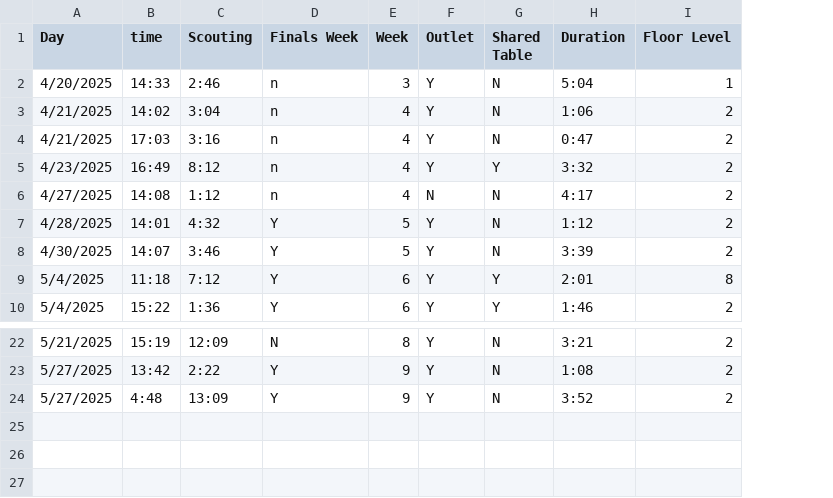
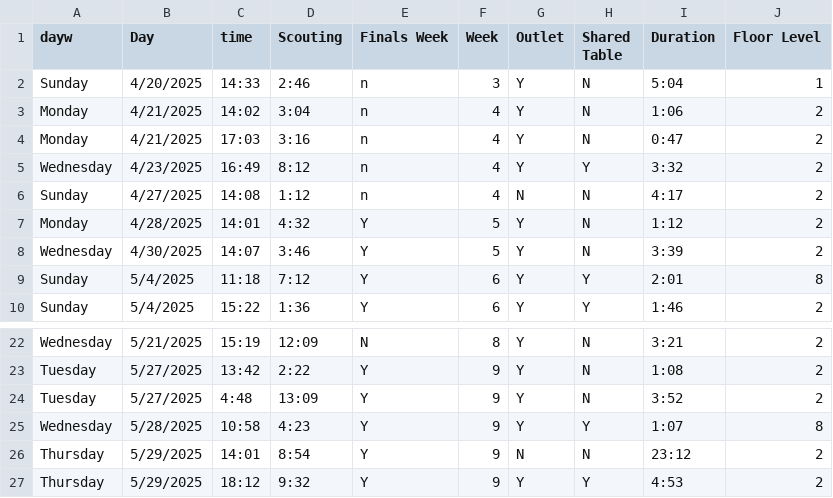
Before and after one commit to hibdawg/ENVS-193DS_homework-03, a CSV file: data/hibdata2.csv, drawn as a sheet; only a part is shown, gaps mark what is left out; the diff names each change by its address in the sheet, - before the commit and + after, or states it on an @@ line.

Commit message:
Data Visualization

```diff
--- a/data/hibdata2.csv
+++ b/data/hibdata2.csv
+column A (dayw), rows 2-10: Sunday | Monday | Monday | Wednesday | Sunday | Monday | Wednesday | Sunday | Sunday; rows 22-24: Wednesday | Tuesday | Tuesday
+row 25: Wednesday | 5/28/2025 | 10:58 | 4:23 | Y | 9 | Y | Y | 1:07 | 8
+row 26: Thursday | 5/29/2025 | 14:01 | 8:54 | Y | 9 | N | N | 23:12 | 2
+row 27: Thursday | 5/29/2025 | 18:12 | 9:32 | Y | 9 | Y | Y | 4:53 | 2
```
Also changed, not shown: 1 other file.
